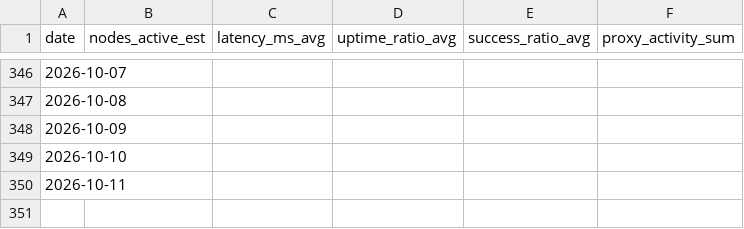
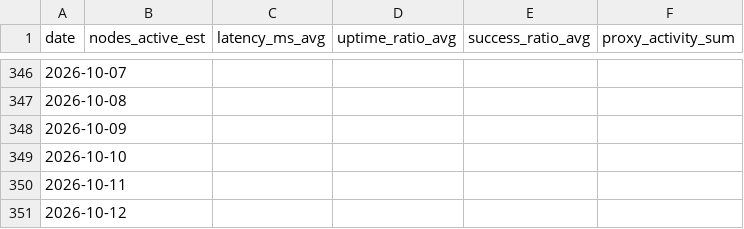
Before and after one commit to DeepKang-Labs/Sigma-Lab-Framework, a CSV file: reports/latest/skywire_vitals_timeseries.csv, drawn as a sheet; only a part is shown, gaps mark what is left out; the diff names each change by its address in the sheet, - before the commit and + after, or states it on an @@ line.

```diff
--- a/reports/latest/skywire_vitals_timeseries.csv
+++ b/reports/latest/skywire_vitals_timeseries.csv
+row 351: 2026-10-12
```
Also changed, not shown: 11 other files.
